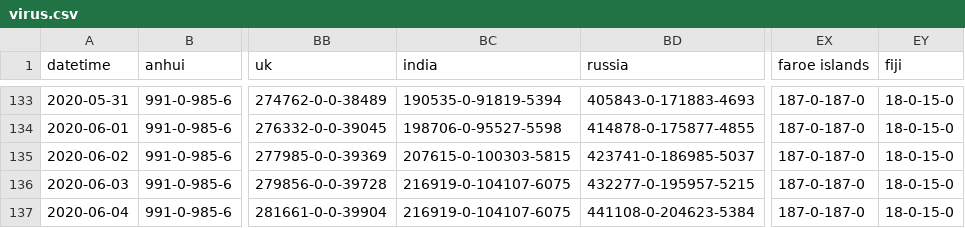
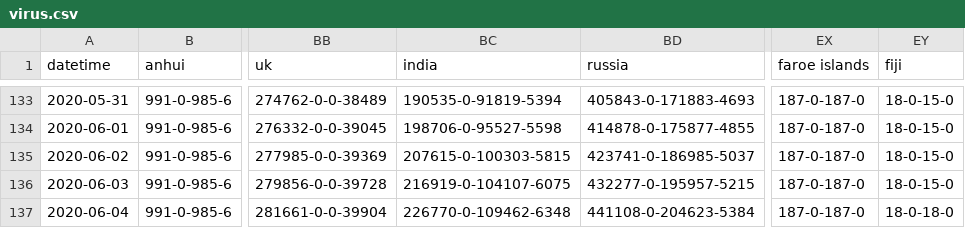
Before and after one commit to bkmgit/COVID-19map, a CSV file: data/virus.csv, drawn as a sheet; only a part is shown, gaps mark what is left out; the diff names each change by its address in the sheet, - before the commit and + after, or states it on an @@ line.

```diff
--- a/data/virus.csv
+++ b/data/virus.csv
-BC137 (india): 216919-0-104107-6075
+BC137 (india): 226770-0-109462-6348
-EY137 (fiji): 18-0-15-0
+EY137 (fiji): 18-0-18-0
```
